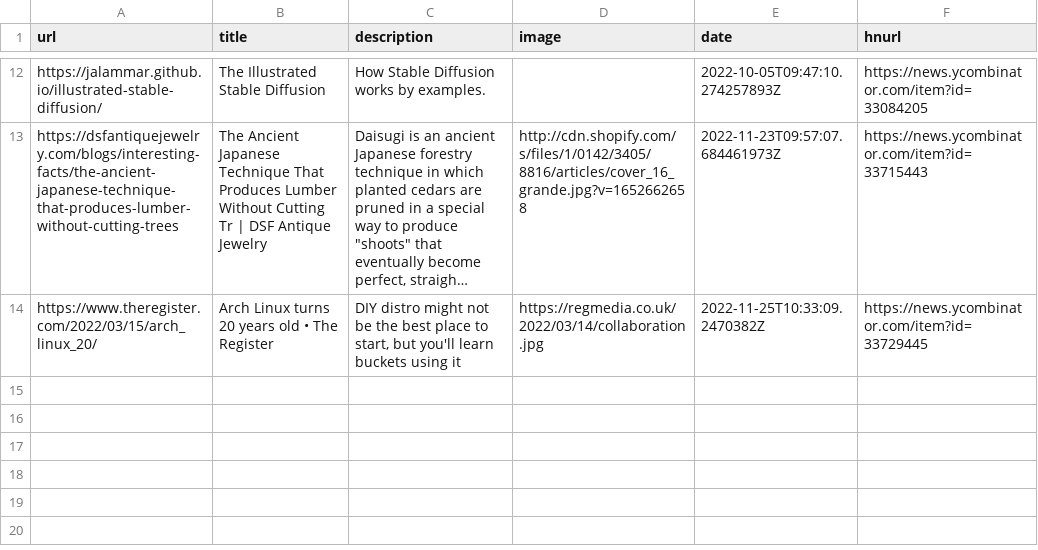
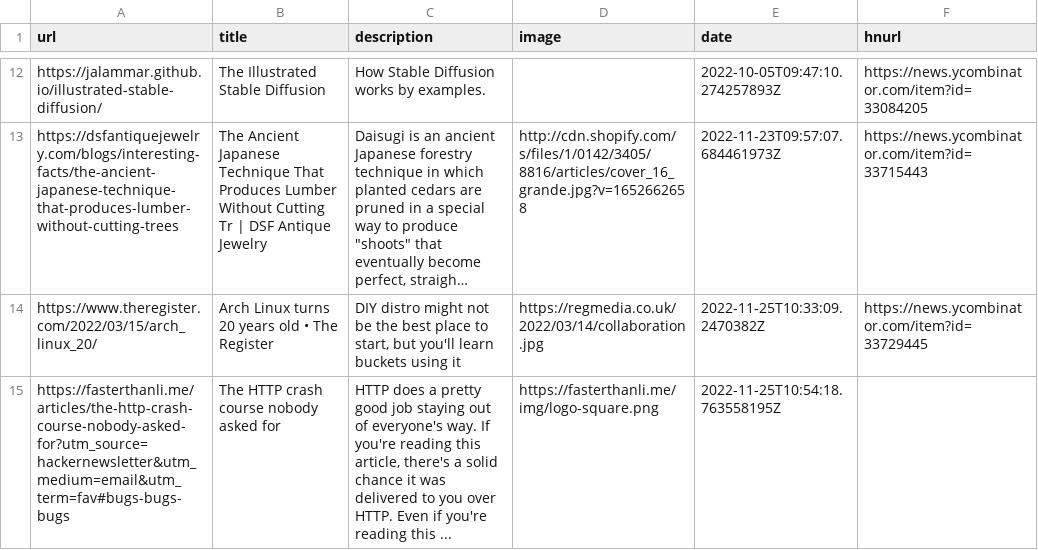
Before and after one commit to manuelmazzuola/readingList, a CSV file: readingList.csv, drawn as a sheet; only a part is shown, gaps mark what is left out; long unchanged cells end in …; the diff names each change by its address in the sheet, - before the commit and + after, or states it on an @@ line.

Commit message:
Automated reading list update on Fri Nov 25 10:54:18 UTC 2022

```diff
--- a/readingList.csv
+++ b/readingList.csv
+row 15: https://fasterthanli.me/articles/the-http-crash-course-nobody-asked-for?utm_source=hackernewsletter&utm_medium=email&utm_term=fav#bugs-bugs-bugs | The HTTP crash course nobody asked for | HTTP does a pretty good job staying out of everyone's way. If you're reading this article, there's a solid chance it was delivered to you over HTTP. Even if you're reading this ... | https://fasterthanli.me/img/logo-square.png | 2022-11-25T10:54:18.763558195Z
```
